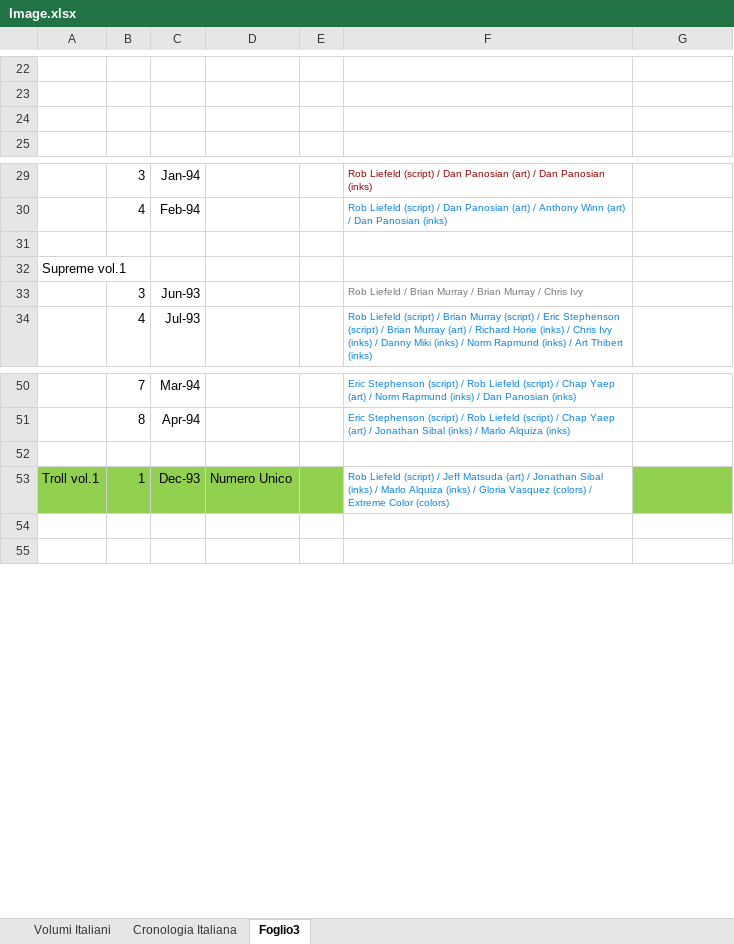
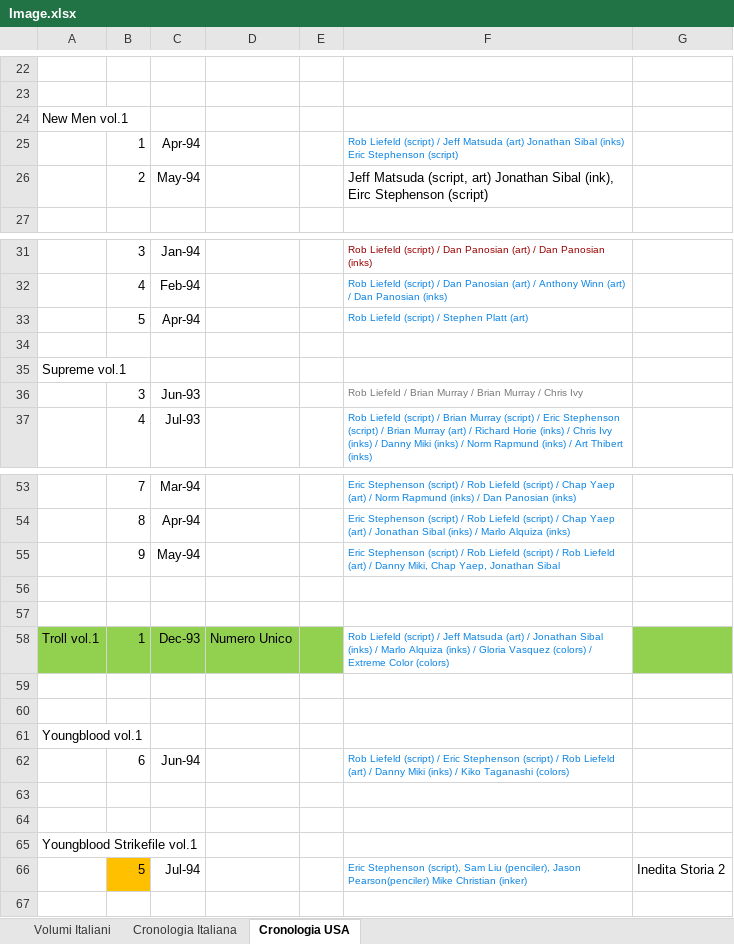
Before and after one commit to sorrentmutie/repoprivatafumetti, an Excel workbook: Image.xlsx, sheet Cronologia USA, drawn as a sheet; only a part is shown, gaps mark what is left out; values as stored, in another font and other column widths than the file's, no borders; the diff names each change by its address in the sheet, - before the commit and + after, or states it on an @@ line.

Commit message:
image

```diff
--- a/Image.xlsx (sheet Cronologia USA)
+++ b/Image.xlsx (sheet Cronologia USA)
-sheet tab: Foglio3
+sheet tab: Cronologia USA
-A24: (empty)
+A24: New Men vol.1
+row 25:  | 1 | Apr-94 |  |  | Rob Liefeld (script) / Jeff Matsuda (art) Jonathan Sibal (inks) Eric Stephenson (script)
+row 26:  | 2 | May-94 |  |  | Jeff Matsuda (script, art) Jonathan Sibal (ink), Eirc Stephenson (script)
+row 33:  | 5 | Apr-94 |  |  | Rob Liefeld (script) / Stephen Platt (art)
+row 55:  | 9 | May-94 |  |  | Eric Stephenson (script) / Rob Liefeld (script) / Rob Liefeld (art) / Danny Miki, Chap Yaep, Jonathan Sibal
+row 56: (empty)
+row 60: (empty)
+row 61: Youngblood vol.1
+row 62:  | 6 | Jun-94 |  |  | Rob Liefeld (script) / Eric Stephenson (script) / Rob Liefeld (art) / Danny Miki (inks) / Kiko Taganashi (colors)
+row 63: (empty)
+row 64: (empty)
+row 65: Youngblood Strikefile vol.1
+row 66:  | 5 | Jul-94 |  |  | Eric Stephenson (script), Sam Liu (penciler), Jason Pearson(penciler) Mike Christian (inker) | Inedita Storia 2
```
Also changed, not shown: sheet Cronologia Italiana, sheet Volumi Italiani, 1 other file.
